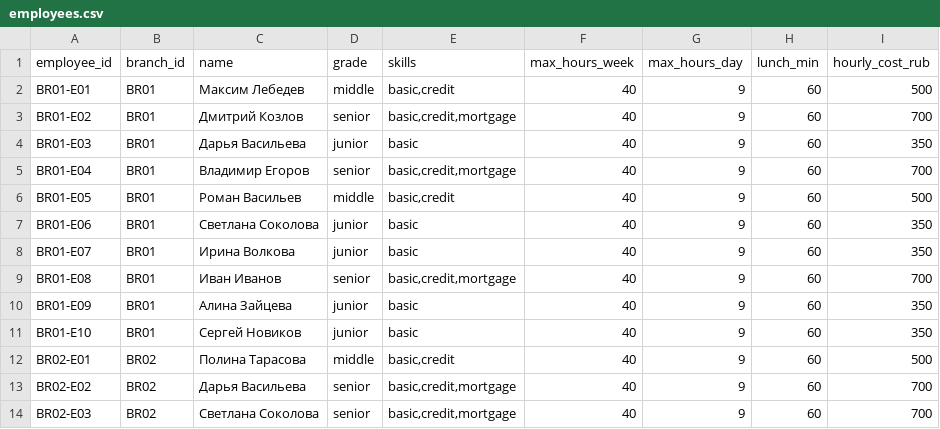
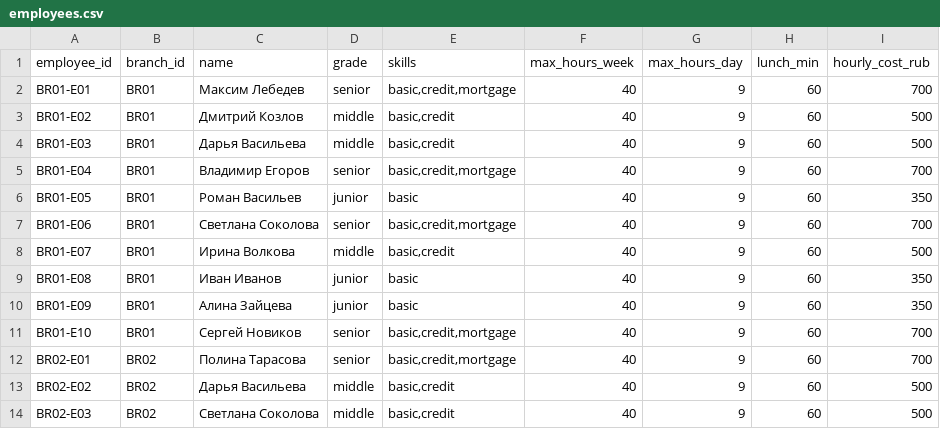
Before and after one commit to drRedStone/bmm, a CSV file: dataset/employees.csv, drawn as a sheet; only a part is shown; the diff covers the shown part only.

```diff
--- a/dataset/employees.csv
+++ b/dataset/employees.csv
@@ -1,14 +1,14 @@
 employee_id,branch_id,name,grade,skills,max_hours_week,max_hours_day,lunch_min,hourly_cost_rub
-BR01-E01,BR01,Максим Лебедев,middle,"basic,credit",40,9,60,500
-BR01-E02,BR01,Дмитрий Козлов,senior,"basic,credit,mortgage",40,9,60,700
-BR01-E03,BR01,Дарья Васильева,junior,basic,40,9,60,350
+BR01-E01,BR01,Максим Лебедев,senior,"basic,credit,mortgage",40,9,60,700
+BR01-E02,BR01,Дмитрий Козлов,middle,"basic,credit",40,9,60,500
+BR01-E03,BR01,Дарья Васильева,middle,"basic,credit",40,9,60,500
 BR01-E04,BR01,Владимир Егоров,senior,"basic,credit,mortgage",40,9,60,700
-BR01-E05,BR01,Роман Васильев,middle,"basic,credit",40,9,60,500
-BR01-E06,BR01,Светлана Соколова,junior,basic,40,9,60,350
-BR01-E07,BR01,Ирина Волкова,junior,basic,40,9,60,350
-BR01-E08,BR01,Иван Иванов,senior,"basic,credit,mortgage",40,9,60,700
+BR01-E05,BR01,Роман Васильев,junior,basic,40,9,60,350
+BR01-E06,BR01,Светлана Соколова,senior,"basic,credit,mortgage",40,9,60,700
+BR01-E07,BR01,Ирина Волкова,middle,"basic,credit",40,9,60,500
+BR01-E08,BR01,Иван Иванов,junior,basic,40,9,60,350
 BR01-E09,BR01,Алина Зайцева,junior,basic,40,9,60,350
-BR01-E10,BR01,Сергей Новиков,junior,basic,40,9,60,350
-BR02-E01,BR02,Полина Тарасова,middle,"basic,credit",40,9,60,500
-BR02-E02,BR02,Дарья Васильева,senior,"basic,credit,mortgage",40,9,60,700
-BR02-E03,BR02,Светлана Соколова,senior,"basic,credit,mortgage",40,9,60,700
+BR01-E10,BR01,Сергей Новиков,senior,"basic,credit,mortgage",40,9,60,700
+BR02-E01,BR02,Полина Тарасова,senior,"basic,credit,mortgage",40,9,60,700
+BR02-E02,BR02,Дарья Васильева,middle,"basic,credit",40,9,60,500
+BR02-E03,BR02,Светлана Соколова,middle,"basic,credit",40,9,60,500
```
Also changed, not shown: 21 edited cells elsewhere in this file, 2 other files.
